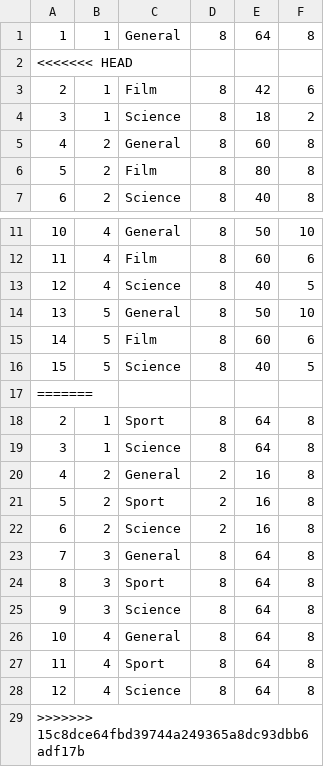
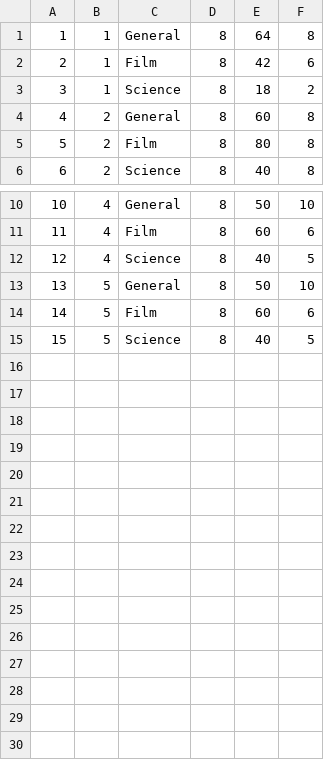
Before and after one commit to JacobU/quiz-website, a CSV file: quiz/dbfill/quiz.csv, drawn as a sheet; only a part is shown, gaps mark what is left out; the diff names each change by its address in the sheet, - before the commit and + after, or states it on an @@ line.

Commit message:
fixed merge error

```diff
--- a/quiz/dbfill/quiz.csv
+++ b/quiz/dbfill/quiz.csv
-row 2: <<<<<<< HEAD
-row 17: =======
-row 18: 2 | 1 | Sport | 8 | 64 | 8
-row 19: 3 | 1 | Science | 8 | 64 | 8
-row 20: 4 | 2 | General | 2 | 16 | 8
-row 21: 5 | 2 | Sport | 2 | 16 | 8
-row 22: 6 | 2 | Science | 2 | 16 | 8
-row 23: 7 | 3 | General | 8 | 64 | 8
-row 24: 8 | 3 | Sport | 8 | 64 | 8
-row 25: 9 | 3 | Science | 8 | 64 | 8
-row 26: 10 | 4 | General | 8 | 64 | 8
-row 27: 11 | 4 | Sport | 8 | 64 | 8
-row 28: 12 | 4 | Science | 8 | 64 | 8
-row 29: >>>>>>> 15c8dce64fbd39744a249365a8dc93dbb6adf17b
```
